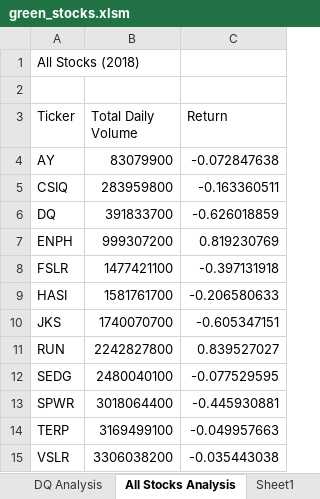
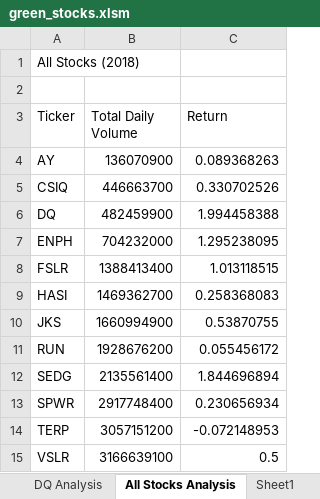
Before and after one commit to asyed9394/Stock_Analysis_VBA_APP, an Excel workbook: green_stocks.xlsm, sheet All Stocks Analysis, drawn as a sheet; values as stored, in another font and other column widths than the file's, no borders; charts and pictures not drawn; the diff names each change by its address in the sheet, - before the commit and + after, or states it on an @@ line.

Commit message:
Add files via upload
2.5.3: Measure Code Performance

```diff
--- a/green_stocks.xlsm (sheet All Stocks Analysis)
+++ b/green_stocks.xlsm (sheet All Stocks Analysis)
-B4 (Total Daily Volume): 83079900
+B4 (Total Daily Volume): 136070900
-C4 (Return): -0.072847638
+C4 (Return): 0.089368263
-B5 (Total Daily Volume): 283959800
+B5 (Total Daily Volume): 446663700
-C5 (Return): -0.163360511
+C5 (Return): 0.330702526
-B6 (Total Daily Volume): 391833700
+B6 (Total Daily Volume): 482459900
-C6 (Return): -0.626018859
+C6 (Return): 1.994458388
-B7 (Total Daily Volume): 999307200
+B7 (Total Daily Volume): 704232000
-C7 (Return): 0.819230769
+C7 (Return): 1.295238095
-B8 (Total Daily Volume): 1477421100
+B8 (Total Daily Volume): 1388413400
-C8 (Return): -0.397131918
+C8 (Return): 1.013118515
-B9 (Total Daily Volume): 1581761700
+B9 (Total Daily Volume): 1469362700
-C9 (Return): -0.206580633
+C9 (Return): 0.258368083
-B10 (Total Daily Volume): 1740070700
+B10 (Total Daily Volume): 1660994900
-C10 (Return): -0.605347151
+C10 (Return): 0.53870755
-B11 (Total Daily Volume): 2242827800
+B11 (Total Daily Volume): 1928676200
-C11 (Return): 0.839527027
+C11 (Return): 0.055456172
-B12 (Total Daily Volume): 2480040100
+B12 (Total Daily Volume): 2135561400
-C12 (Return): -0.077529595
+C12 (Return): 1.844696894
-B13 (Total Daily Volume): 3018064400
+B13 (Total Daily Volume): 2917748400
-C13 (Return): -0.445930881
+C13 (Return): 0.230656934
-B14 (Total Daily Volume): 3169499100
+B14 (Total Daily Volume): 3057151200
-C14 (Return): -0.049957663
+C14 (Return): -0.072148953
-B15 (Total Daily Volume): 3306038200
+B15 (Total Daily Volume): 3166639100
-C15 (Return): -0.035443038
+C15 (Return): 0.5
```
